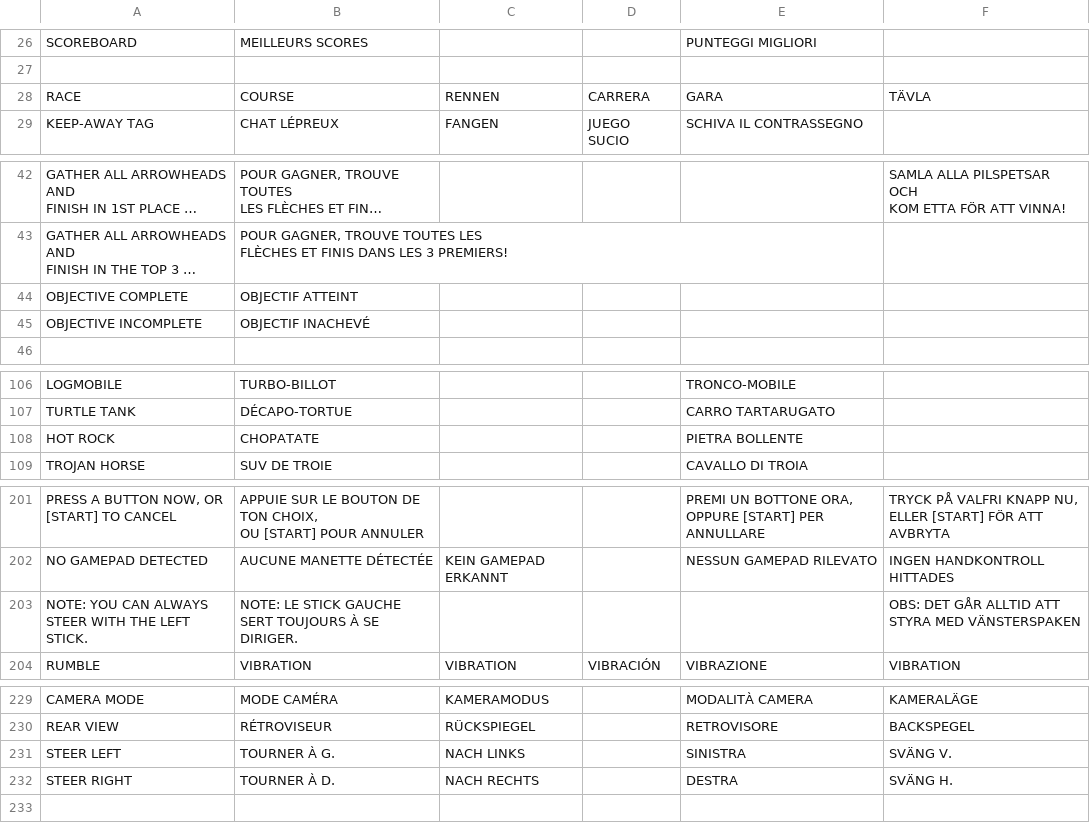
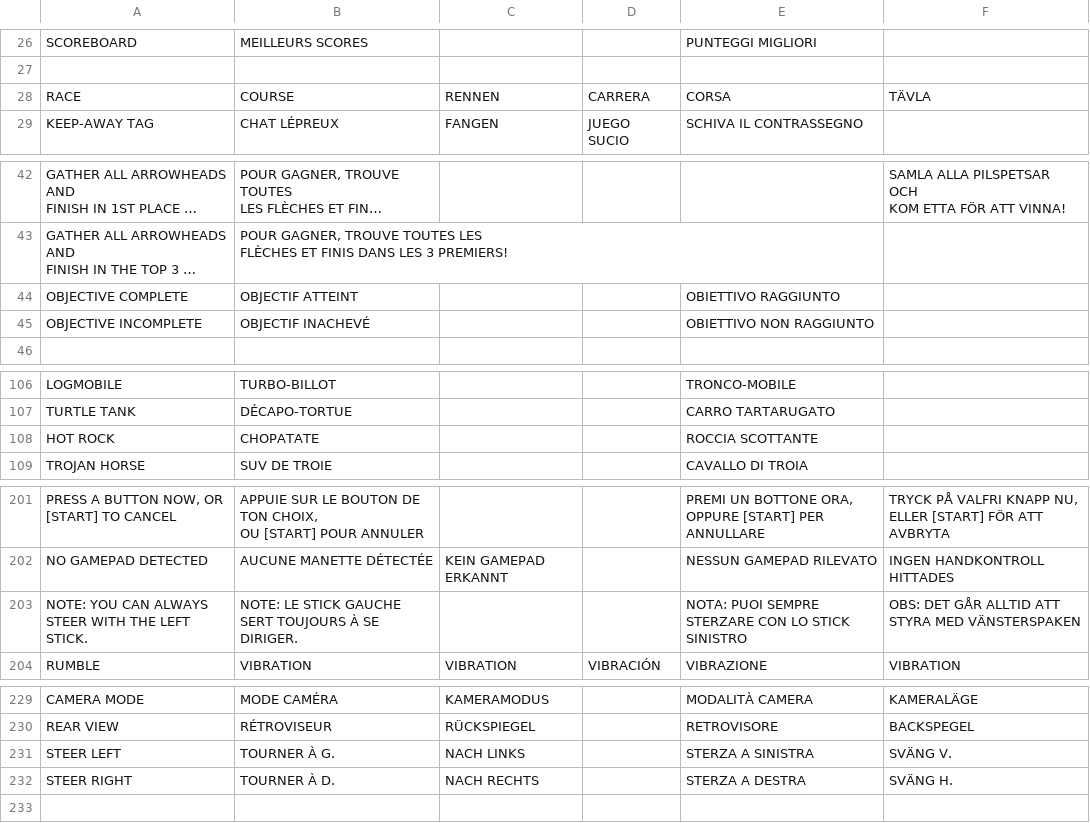
Before and after one commit to jorio/CroMagRally, a CSV file: Data/System/strings.csv, drawn as a sheet; only a part is shown, gaps mark what is left out; long unchanged cells end in …; the diff names each change by its address in the sheet, - before the commit and + after, or states it on an @@ line.

Commit message:
Improve some strings

```diff
--- a/Data/System/strings.csv
+++ b/Data/System/strings.csv
-E28: GARA
+E28: CORSA
-E44: (empty)
+E44: OBIETTIVO RAGGIUNTO
-E45: (empty)
+E45: OBIETTIVO NON RAGGIUNTO
-E108: PIETRA BOLLENTE
+E108: ROCCIA SCOTTANTE
-E203: (empty)
+E203: NOTA: PUOI SEMPRE STERZARE CON LO STICK SINISTRO
-E231: SINISTRA
+E231: STERZA A SINISTRA
-E232: DESTRA
+E232: STERZA A DESTRA
```
